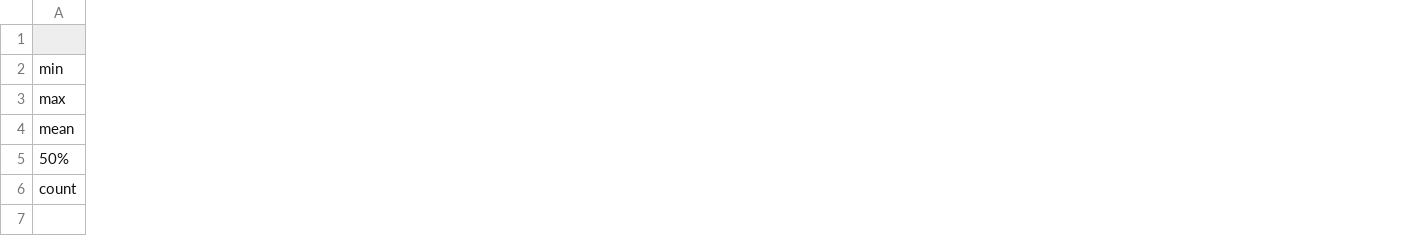
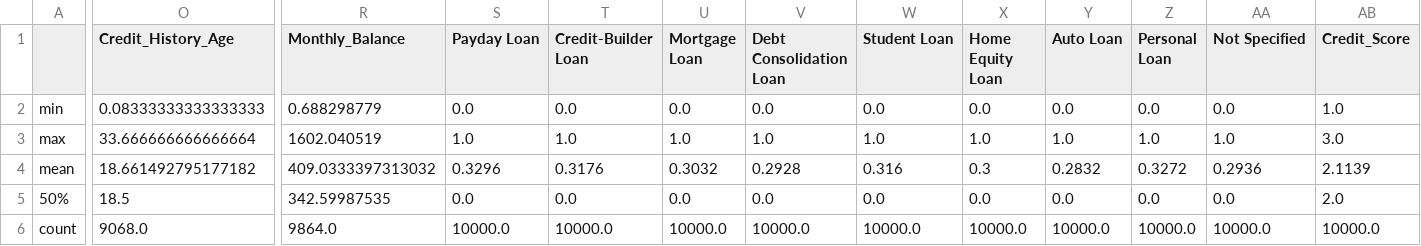
Before and after one commit to wadoodalam/Credit-Score-Prediction, a CSV file: profile.csv, drawn as a sheet; only a part is shown, gaps mark what is left out; the diff covers the shown part only; the diff names each change by its address in the sheet, - before the commit and + after, or states it on an @@ line.

```diff
--- a/profile.csv
+++ b/profile.csv
+column O (Credit_History_Age), rows 2-6: 0.08333333333333333 | 33.666666666666664 | 18.661492795177182 | 18.5 | 9068.0
+column R (Monthly_Balance), rows 2-6: 0.688298779 | 1602.040519 | 409.0333397313032 | 342.59987535 | 9864.0
+column S (Payday Loan), rows 2-6: 0.0 | 1.0 | 0.3296 | 0.0 | 10000.0
+column T (Credit-Builder Loan), rows 2-6: 0.0 | 1.0 | 0.3176 | 0.0 | 10000.0
+column U (Mortgage Loan), rows 2-6: 0.0 | 1.0 | 0.3032 | 0.0 | 10000.0
+column V (Debt Consolidation Loan), rows 2-6: 0.0 | 1.0 | 0.2928 | 0.0 | 10000.0
+column W (Student Loan), rows 2-6: 0.0 | 1.0 | 0.316 | 0.0 | 10000.0
+column X (Home Equity Loan), rows 2-6: 0.0 | 1.0 | 0.3 | 0.0 | 10000.0
+column Y (Auto Loan), rows 2-6: 0.0 | 1.0 | 0.2832 | 0.0 | 10000.0
+column Z (Personal Loan), rows 2-6: 0.0 | 1.0 | 0.3272 | 0.0 | 10000.0
+column AA (Not Specified), rows 2-6: 0.0 | 1.0 | 0.2936 | 0.0 | 10000.0
+column AB (Credit_Score), rows 2-6: 1.0 | 3.0 | 2.1139 | 2.0 | 10000.0
```
Also changed, not shown: 1 added column and 2 edited cells elsewhere in this file, 14 other files.
